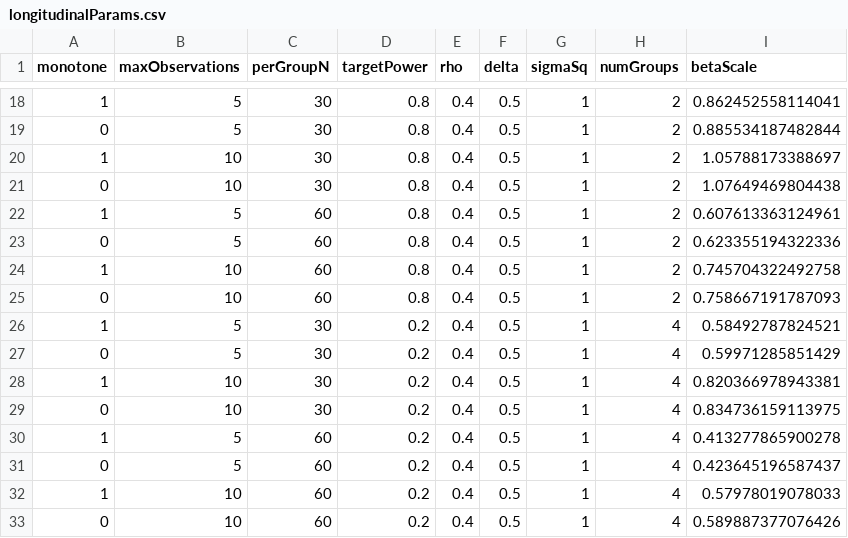
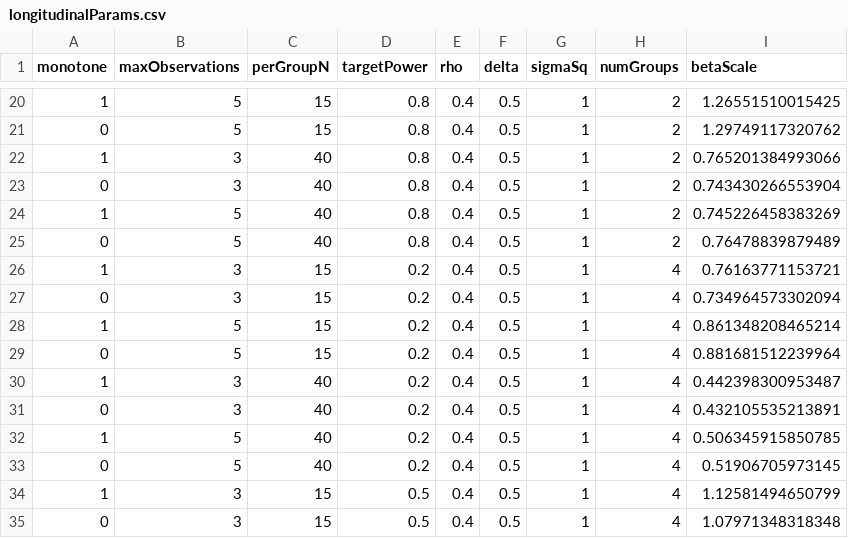
Before and after one commit to SampleSizeShop/mixedPower, a CSV file: data/longitudinalParams.csv, drawn as a sheet; only a part is shown, gaps mark what is left out; the diff covers the shown part only.

```diff
--- a/data/longitudinalParams.csv
+++ b/data/longitudinalParams.csv
@@ -18,16 +20,16 @@
-1,5,30,0.8,0.4,0.5,1,2,0.862452558114041
-0,5,30,0.8,0.4,0.5,1,2,0.885534187482844
-1,10,30,0.8,0.4,0.5,1,2,1.05788173388697
-0,10,30,0.8,0.4,0.5,1,2,1.07649469804438
-1,5,60,0.8,0.4,0.5,1,2,0.607613363124961
-0,5,60,0.8,0.4,0.5,1,2,0.623355194322336
-1,10,60,0.8,0.4,0.5,1,2,0.745704322492758
-0,10,60,0.8,0.4,0.5,1,2,0.758667191787093
-1,5,30,0.2,0.4,0.5,1,4,0.58492787824521
-0,5,30,0.2,0.4,0.5,1,4,0.59971285851429
-1,10,30,0.2,0.4,0.5,1,4,0.820366978943381
-0,10,30,0.2,0.4,0.5,1,4,0.834736159113975
-1,5,60,0.2,0.4,0.5,1,4,0.413277865900278
-0,5,60,0.2,0.4,0.5,1,4,0.423645196587437
-1,10,60,0.2,0.4,0.5,1,4,0.57978019078033
-0,10,60,0.2,0.4,0.5,1,4,0.589887377076426
+1,5,15,0.8,0.4,0.5,1,2,1.26551510015425
+0,5,15,0.8,0.4,0.5,1,2,1.29749117320762
+1,3,40,0.8,0.4,0.5,1,2,0.765201384993066
+0,3,40,0.8,0.4,0.5,1,2,0.743430266553904
+1,5,40,0.8,0.4,0.5,1,2,0.745226458383269
+0,5,40,0.8,0.4,0.5,1,2,0.76478839879489
+1,3,15,0.2,0.4,0.5,1,4,0.76163771153721
+0,3,15,0.2,0.4,0.5,1,4,0.734964573302094
+1,5,15,0.2,0.4,0.5,1,4,0.861348208465214
+0,5,15,0.2,0.4,0.5,1,4,0.881681512239964
+1,3,40,0.2,0.4,0.5,1,4,0.442398300953487
+0,3,40,0.2,0.4,0.5,1,4,0.432105535213891
+1,5,40,0.2,0.4,0.5,1,4,0.506345915850785
+0,5,40,0.2,0.4,0.5,1,4,0.51906705973145
+1,3,15,0.5,0.4,0.5,1,4,1.12581494650799
+0,3,15,0.5,0.4,0.5,1,4,1.07971348318348
```
Also changed, not shown: 2 added rows, 2 removed rows and 80 edited cells elsewhere in this file, 2 other files.
